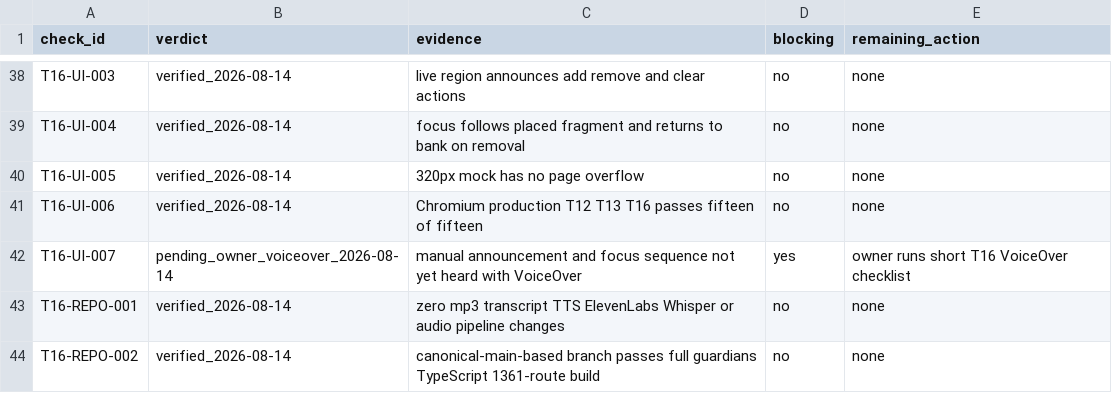
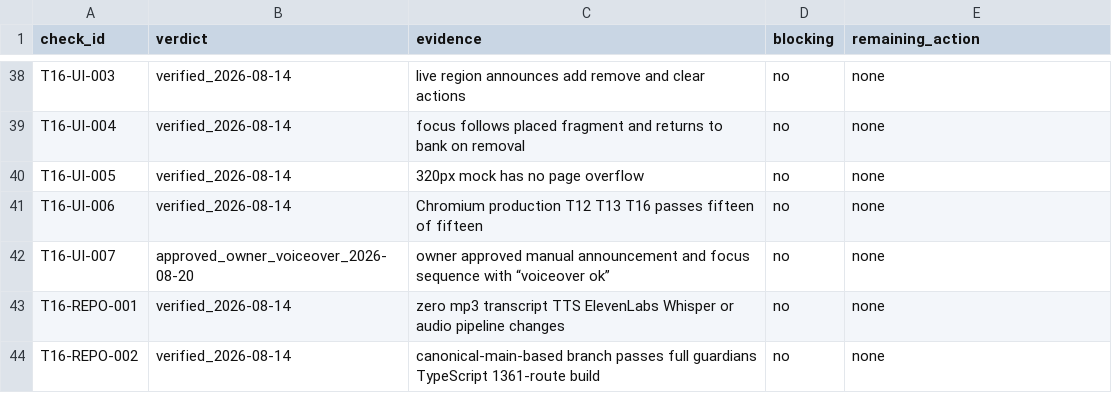
Before and after one commit to idiomaswlduartekorzh/idiomaswl, a TSV file: docs/toefl-2026-build-sentence-set1-runtime-evidence-2026-08-14.tsv, drawn as a sheet; only a part is shown, gaps mark what is left out.

Commit message:
docs(toefl): approve VoiceOver T16 and T17 [skip ci]

```diff
--- a/docs/toefl-2026-build-sentence-set1-runtime-evidence-2026-08-14.tsv
+++ b/docs/toefl-2026-build-sentence-set1-runtime-evidence-2026-08-14.tsv
@@ -41,3 +41,3 @@ T16-UI-005	verified_2026-08-14	320px mock has no page overflow	no	none
 T16-UI-006	verified_2026-08-14	Chromium production T12 T13 T16 passes fifteen of fifteen	no	none
-T16-UI-007	pending_owner_voiceover_2026-08-14	manual announcement and focus sequence not yet heard with VoiceOver	yes	owner runs short T16 VoiceOver checklist
+T16-UI-007	approved_owner_voiceover_2026-08-20	owner approved manual announcement and focus sequence with “voiceover ok”	no	none
 T16-REPO-001	verified_2026-08-14	zero mp3 transcript TTS ElevenLabs Whisper or audio pipeline changes	no	none
```
Also changed, not shown: docs/toefl-2026-writing-constructed-set1-runtime-evidence-2026-08-14.tsv, 4 other files.
